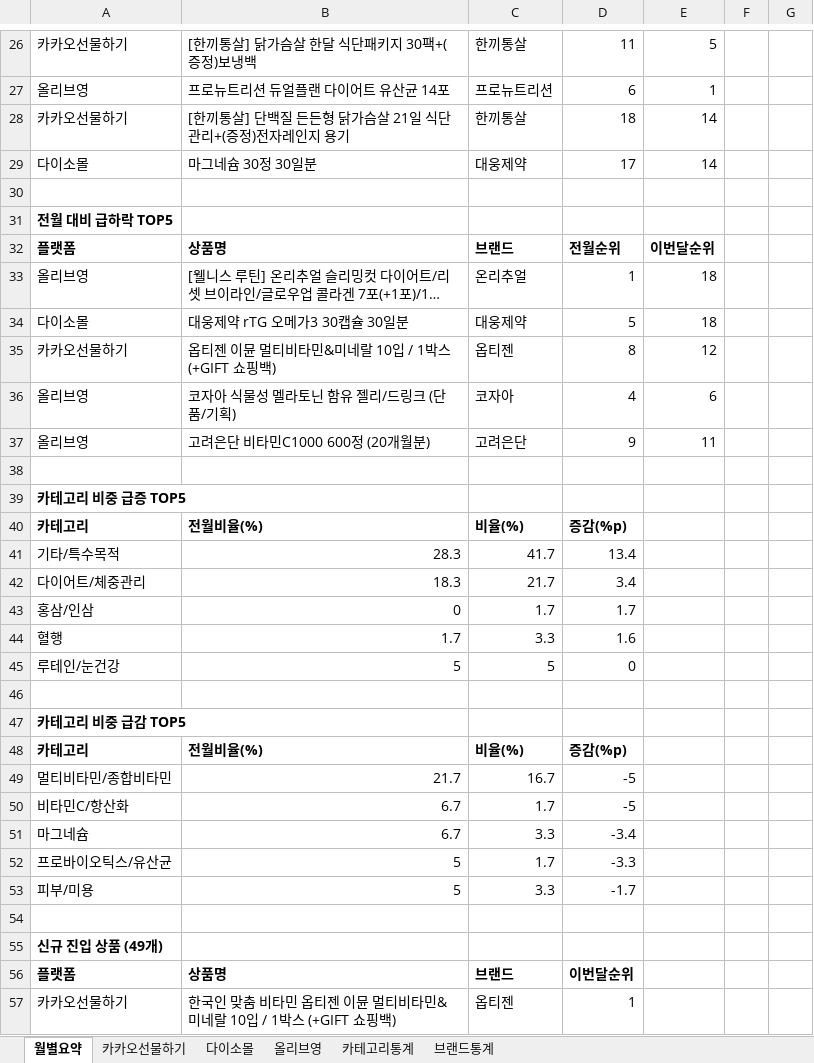
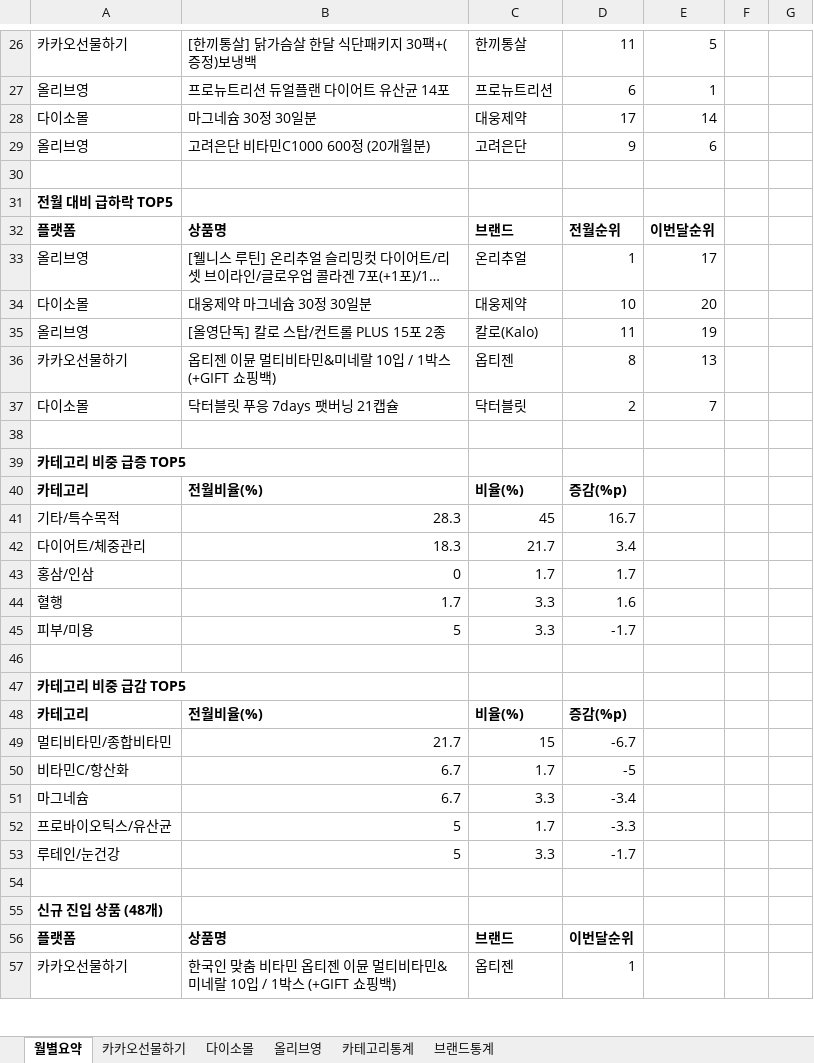
Before and after one commit to primexx98-sudo/online-mall-ranking, an Excel workbook: data/monthly/2026-07_월별취합.xlsx, sheet 월별요약, drawn as a sheet; only a part is shown, gaps mark what is left out; long unchanged cells end in …; values as stored, in another font and other column widths than the file's, no borders; removed rows and columns are numbered as before the commit, all else as after; the diff covers the shown part only; the diff names each change by its address in the sheet, - before the commit and + after, or states it on an @@ line.

```diff
--- a/data/monthly/2026-07_월별취합.xlsx (sheet 월별요약)
+++ b/data/monthly/2026-07_월별취합.xlsx (sheet 월별요약)
-row 28: 카카오선물하기 | [한끼통살] 단백질 든든형 닭가슴살 21일 식단관리+(증정)전자레인지 용기 | 한끼통살 | 18 | 14
+row 29: 올리브영 | 고려은단 비타민C1000 600정 (20개월분) | 고려은단 | 9 | 6
-E33: 18
+E33: 17
-B34: 대웅제약 rTG 오메가3 30캡슐 30일분
+B34: 대웅제약 마그네슘 30정 30일분
-D34: 5
+D34: 10
-E34: 18
+E34: 20
+row 35: 올리브영 | [올영단독] 칼로 스탑/컨트롤 PLUS 15포 2종 | 칼로(Kalo) | 11 | 19
-E36: 12
+E36: 13
-row 36: 올리브영 | 코자아 식물성 멜라토닌 함유 젤리/드링크 (단품/기획) | 코자아 | 4 | 6
-row 37: 올리브영 | 고려은단 비타민C1000 600정 (20개월분) | 고려은단 | 9 | 11
+row 37: 다이소몰 | 닥터블릿 푸응 7days 팻버닝 21캡슐 | 닥터블릿 | 2 | 7
-C41: 41.7
+C41: 45
-D41: 13.4
+D41: 16.7
-row 45: 루테인/눈건강 | 5 | 5 | 0
+row 45: 피부/미용 | 5 | 3.3 | -1.7
-C49: 16.7
+C49: 15
-D49: -5
+D49: -6.7
-A53: 피부/미용
+A53: 루테인/눈건강
-A55: 신규 진입 상품 (49개)
+A55: 신규 진입 상품 (48개)
```
Also changed, not shown: 7 added rows, 8 removed rows and 52 edited cells elsewhere in this sheet, sheet 올리브영, sheet 카카오선물하기, sheet 다이소몰, sheet 브랜드통계, sheet 카테고리통계.
